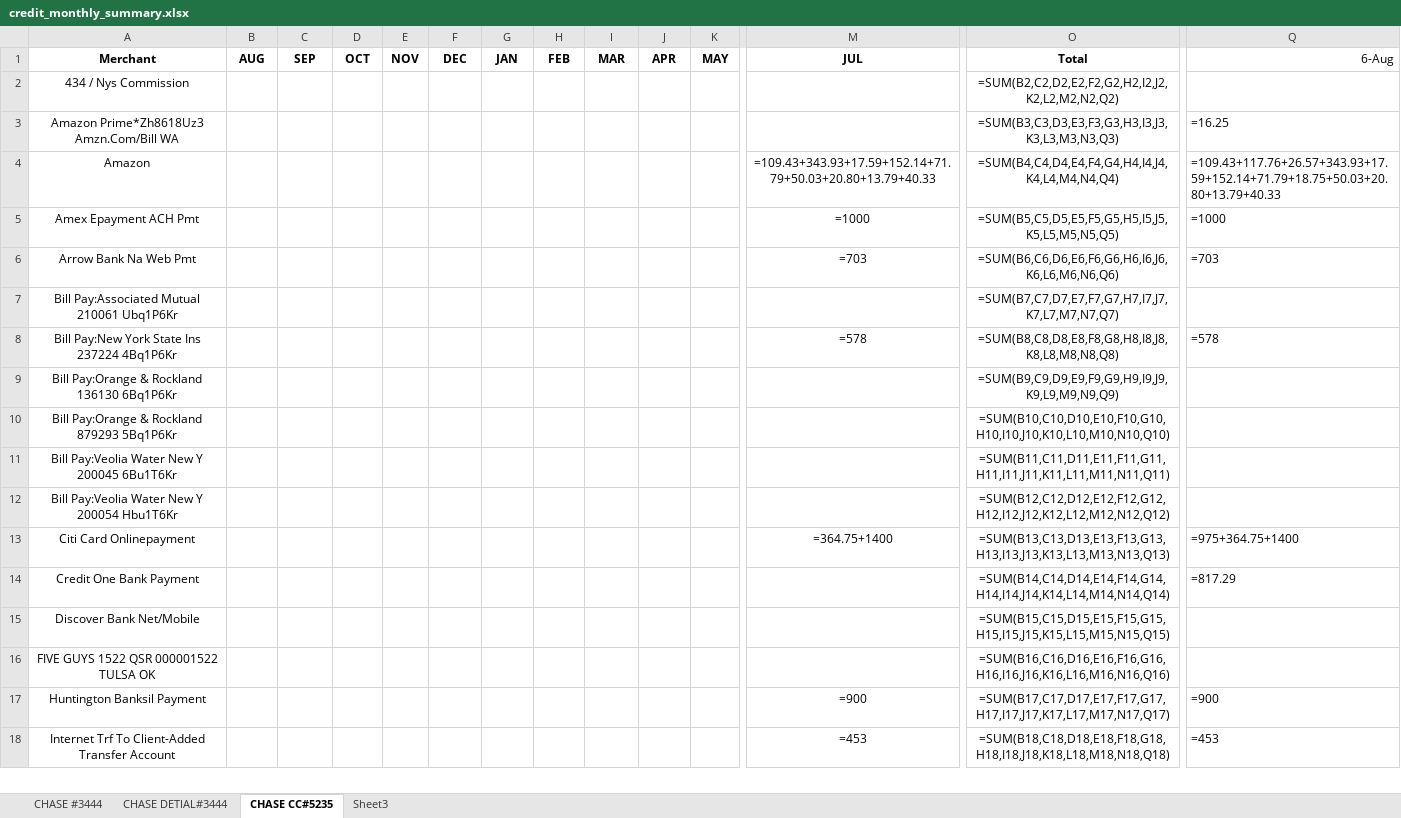
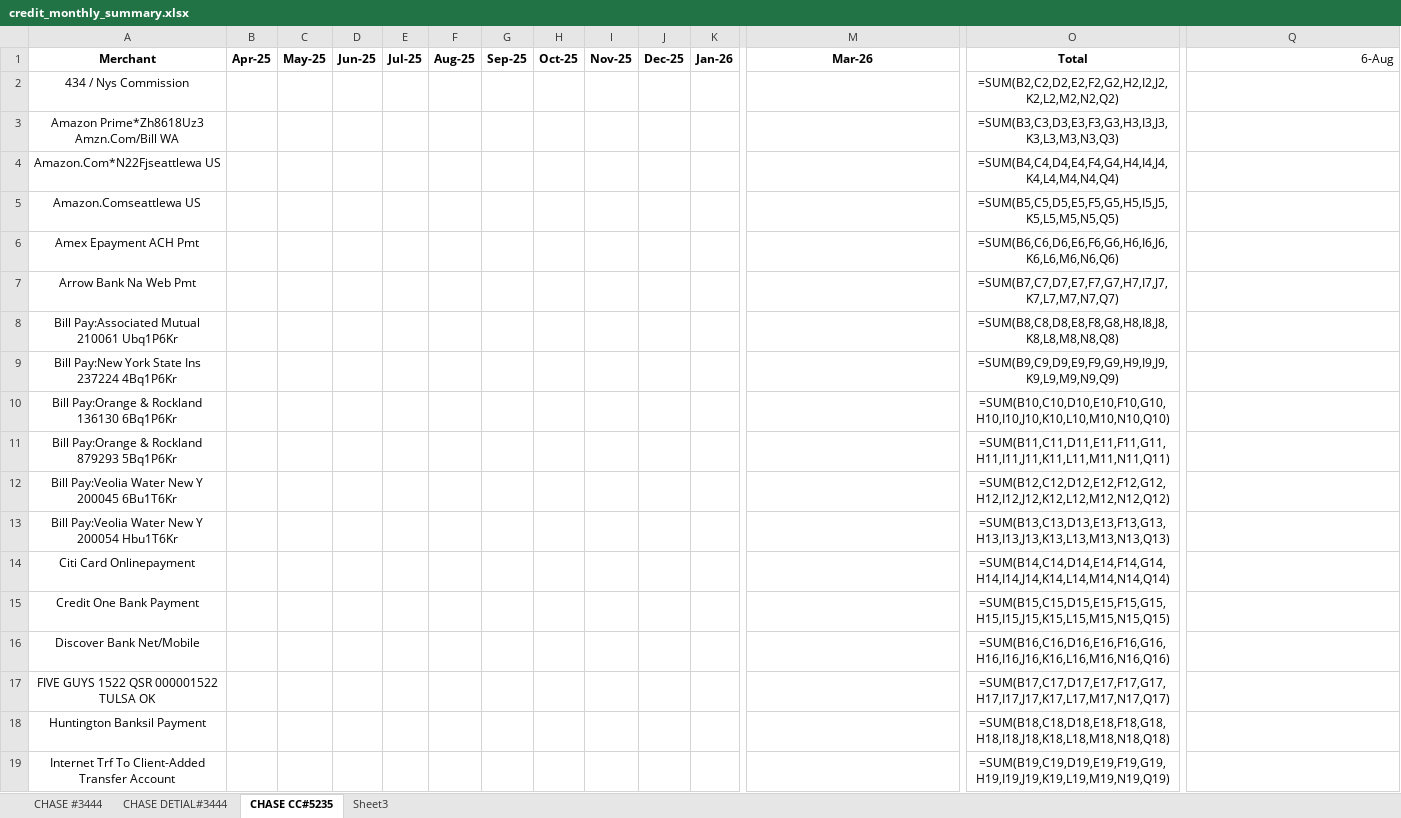
Before and after one commit to Eric-666-chp/BANK-STATEMENT-EXTRACTOR, an Excel workbook: credit_monthly_summary.xlsx, sheet CHASE CC#5235, drawn as a sheet; only a part is shown, gaps mark what is left out; values as stored, in another font and other column widths than the file's, no borders; formulas without a stored value are shown as written; removed rows and columns are numbered as before the commit, all else as after; rows hold the shown columns only; the diff covers the shown part only; the diff names each change by its address in the sheet, - before the commit and + after, or states it on an @@ line.

```diff
--- a/credit_monthly_summary.xlsx (sheet CHASE CC#5235)
+++ b/credit_monthly_summary.xlsx (sheet CHASE CC#5235)
-B1: AUG
+B1: Apr-25
-C1: SEP
+C1: May-25
-D1: OCT
+D1: Jun-25
-E1: NOV
+E1: Jul-25
-F1: DEC
+F1: Aug-25
-G1: JAN
+G1: Sep-25
-H1: FEB
+H1: Oct-25
-I1: MAR
+I1: Nov-25
-J1: APR
+J1: Dec-25
-K1: MAY
+K1: Jan-26
-M1: JUL
+M1: Mar-26
-Q3 (6-Aug): =16.25
+Q3 (6-Aug): (empty)
-row 4: Amazon |  |  |  |  |  |  |  |  |  |  | =109.43+343.93+17.59+152.14+71.79+50.03+20.80+13.79+40.33 | =SUM(B4,C4,D4,E4,F4,G4,H4,I4,J4,K4,L4,M4,N4,Q4) | =109.43+117.76+26.57+343.93+17.59+152.14+71.79+18.75+50.03+20.80+13.79+40.33
+row 4: Amazon.Com*N22Fjseattlewa US |  |  |  |  |  |  |  |  |  |  |  | =SUM(B4,C4,D4,E4,F4,G4,H4,I4,J4,K4,L4,M4,N4,Q4)
+row 5: Amazon.Comseattlewa US |  |  |  |  |  |  |  |  |  |  |  | =SUM(B5,C5,D5,E5,F5,G5,H5,I5,J5,K5,L5,M5,N5,Q5)
-M6 (Mar-26): =1000
+M6 (Mar-26): (empty)
-O6 (Total): =SUM(B5,C5,D5,E5,F5,G5,H5,I5,J5,K5,L5,M5,N5,Q5)
+O6 (Total): =SUM(B6,C6,D6,E6,F6,G6,H6,I6,J6,K6,L6,M6,N6,Q6)
-Q6 (6-Aug): =1000
+Q6 (6-Aug): (empty)
-M7 (Mar-26): =703
+M7 (Mar-26): (empty)
-O7 (Total): =SUM(B6,C6,D6,E6,F6,G6,H6,I6,J6,K6,L6,M6,N6,Q6)
+O7 (Total): =SUM(B7,C7,D7,E7,F7,G7,H7,I7,J7,K7,L7,M7,N7,Q7)
-Q7 (6-Aug): =703
+Q7 (6-Aug): (empty)
-O8 (Total): =SUM(B7,C7,D7,E7,F7,G7,H7,I7,J7,K7,L7,M7,N7,Q7)
+O8 (Total): =SUM(B8,C8,D8,E8,F8,G8,H8,I8,J8,K8,L8,M8,N8,Q8)
-M9 (Mar-26): =578
+M9 (Mar-26): (empty)
-O9 (Total): =SUM(B8,C8,D8,E8,F8,G8,H8,I8,J8,K8,L8,M8,N8,Q8)
+O9 (Total): =SUM(B9,C9,D9,E9,F9,G9,H9,I9,J9,K9,L9,M9,N9,Q9)
-Q9 (6-Aug): =578
+Q9 (6-Aug): (empty)
-O10 (Total): =SUM(B9,C9,D9,E9,F9,G9,H9,I9,J9,K9,L9,M9,N9,Q9)
+O10 (Total): =SUM(B10,C10,D10,E10,F10,G10,H10,I10,J10,K10,L10,M10,N10,Q10)
-O11 (Total): =SUM(B10,C10,D10,E10,F10,G10,H10,I10,J10,K10,L10,M10,N10,Q10)
+O11 (Total): =SUM(B11,C11,D11,E11,F11,G11,H11,I11,J11,K11,L11,M11,N11,Q11)
-O12 (Total): =SUM(B11,C11,D11,E11,F11,G11,H11,I11,J11,K11,L11,M11,N11,Q11)
+O12 (Total): =SUM(B12,C12,D12,E12,F12,G12,H12,I12,J12,K12,L12,M12,N12,Q12)
-O13 (Total): =SUM(B12,C12,D12,E12,F12,G12,H12,I12,J12,K12,L12,M12,N12,Q12)
+O13 (Total): =SUM(B13,C13,D13,E13,F13,G13,H13,I13,J13,K13,L13,M13,N13,Q13)
-M14 (Mar-26): =364.75+1400
+M14 (Mar-26): (empty)
-O14 (Total): =SUM(B13,C13,D13,E13,F13,G13,H13,I13,J13,K13,L13,M13,N13,Q13)
+O14 (Total): =SUM(B14,C14,D14,E14,F14,G14,H14,I14,J14,K14,L14,M14,N14,Q14)
-Q14 (6-Aug): =975+364.75+1400
+Q14 (6-Aug): (empty)
-O15 (Total): =SUM(B14,C14,D14,E14,F14,G14,H14,I14,J14,K14,L14,M14,N14,Q14)
+O15 (Total): =SUM(B15,C15,D15,E15,F15,G15,H15,I15,J15,K15,L15,M15,N15,Q15)
-Q15 (6-Aug): =817.29
+Q15 (6-Aug): (empty)
-O16 (Total): =SUM(B15,C15,D15,E15,F15,G15,H15,I15,J15,K15,L15,M15,N15,Q15)
+O16 (Total): =SUM(B16,C16,D16,E16,F16,G16,H16,I16,J16,K16,L16,M16,N16,Q16)
-O17 (Total): =SUM(B16,C16,D16,E16,F16,G16,H16,I16,J16,K16,L16,M16,N16,Q16)
+O17 (Total): =SUM(B17,C17,D17,E17,F17,G17,H17,I17,J17,K17,L17,M17,N17,Q17)
-M18 (Mar-26): =900
+M18 (Mar-26): (empty)
-O18 (Total): =SUM(B17,C17,D17,E17,F17,G17,H17,I17,J17,K17,L17,M17,N17,Q17)
+O18 (Total): =SUM(B18,C18,D18,E18,F18,G18,H18,I18,J18,K18,L18,M18,N18,Q18)
-Q18 (6-Aug): =900
+Q18 (6-Aug): (empty)
-M19 (Mar-26): =453
+M19 (Mar-26): (empty)
-O19 (Total): =SUM(B18,C18,D18,E18,F18,G18,H18,I18,J18,K18,L18,M18,N18,Q18)
+O19 (Total): =SUM(B19,C19,D19,E19,F19,G19,H19,I19,J19,K19,L19,M19,N19,Q19)
-Q19 (6-Aug): =453
+Q19 (6-Aug): (empty)
```
Also changed, not shown: 11 added rows and 34 edited cells elsewhere in this sheet, sheet CHASE DETIAL#3444, sheet CHASE #3444, 1 other file.
